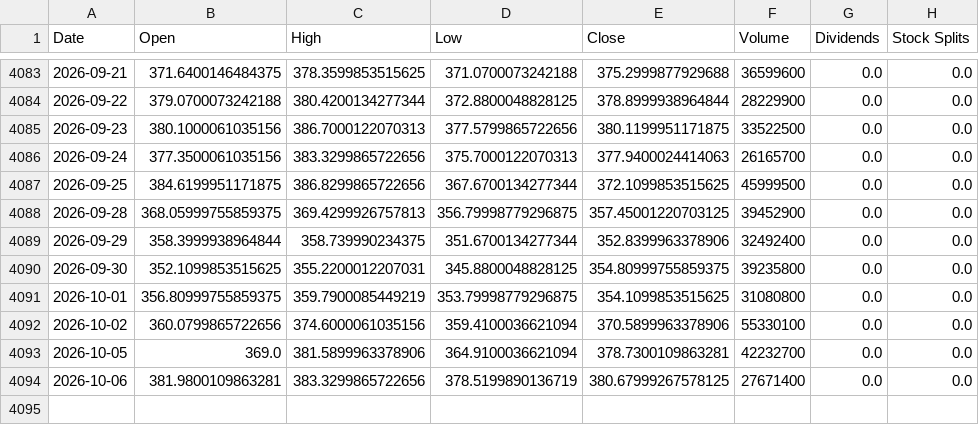
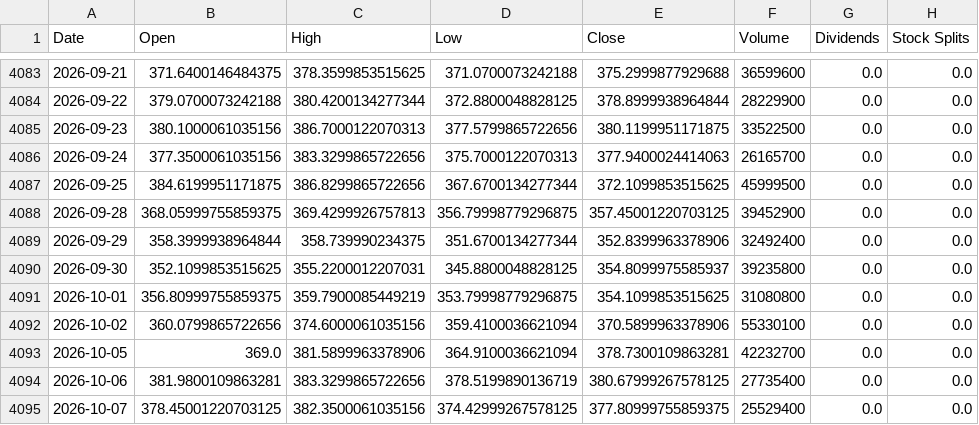
Before and after one commit to jamesf623/strategy_daily, a CSV file: stock_data/TSLA.csv, drawn as a sheet; only a part is shown, gaps mark what is left out.

```diff
--- a/stock_data/TSLA.csv
+++ b/stock_data/TSLA.csv
@@ -4089,3 +4089,3 @@ Date,Open,High,Low,Close,Volume,Dividends,Stock Splits
 2026-09-29,358.3999938964844,358.739990234375,351.6700134277344,352.8399963378906,32492400,0.0,0.0
-2026-09-30,352.1099853515625,355.2200012207031,345.8800048828125,354.80999755859375,39235800,0.0,0.0
+2026-09-30,352.1099853515625,355.2200012207031,345.8800048828125,354.8099975585937,39235800,0.0,0.0
 2026-10-01,356.80999755859375,359.7900085449219,353.79998779296875,354.1099853515625,31080800,0.0,0.0
@@ -4093,2 +4093,3 @@ Date,Open,High,Low,Close,Volume,Dividends,Stock Splits
 2026-10-05,369.0,381.5899963378906,364.9100036621094,378.7300109863281,42232700,0.0,0.0
-2026-10-06,381.9800109863281,383.3299865722656,378.5199890136719,380.67999267578125,27671400,0.0,0.0
+2026-10-06,381.9800109863281,383.3299865722656,378.5199890136719,380.67999267578125,27735400,0.0,0.0
+2026-10-07,378.45001220703125,382.3500061035156,374.42999267578125,377.80999755859375,25529400,0.0,0.0
```
Also changed, not shown: stock_data/AZO.csv, stock_data/ORLY.csv.
